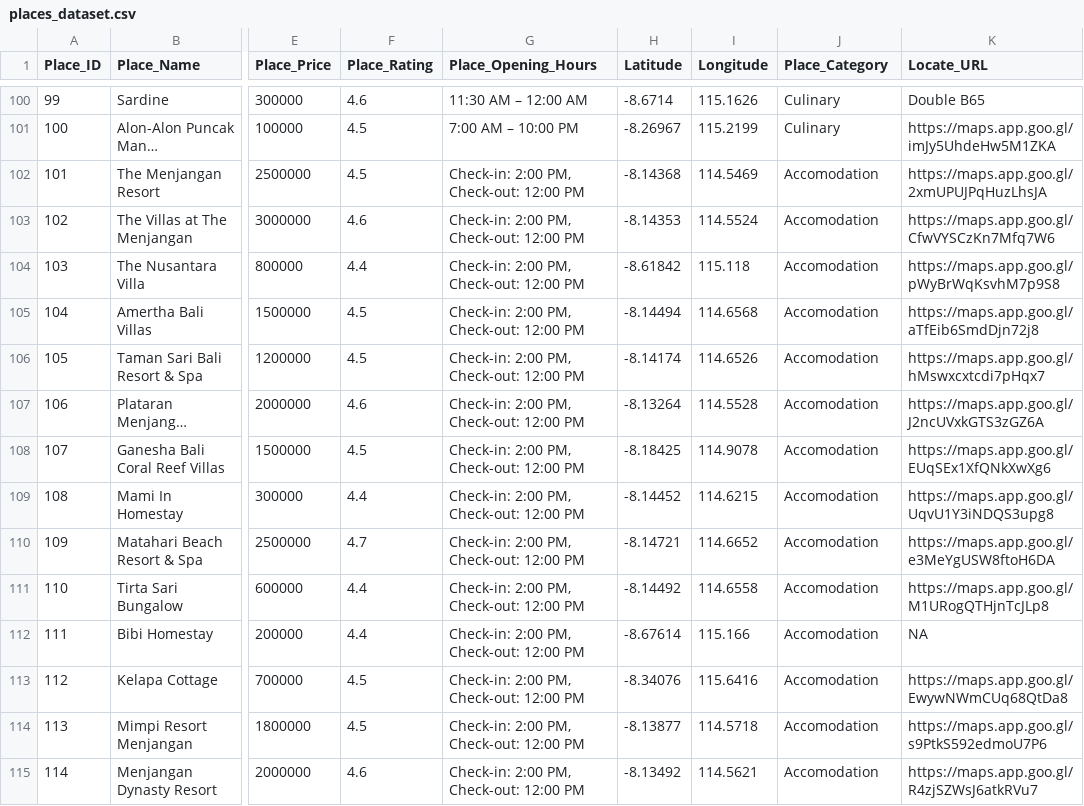
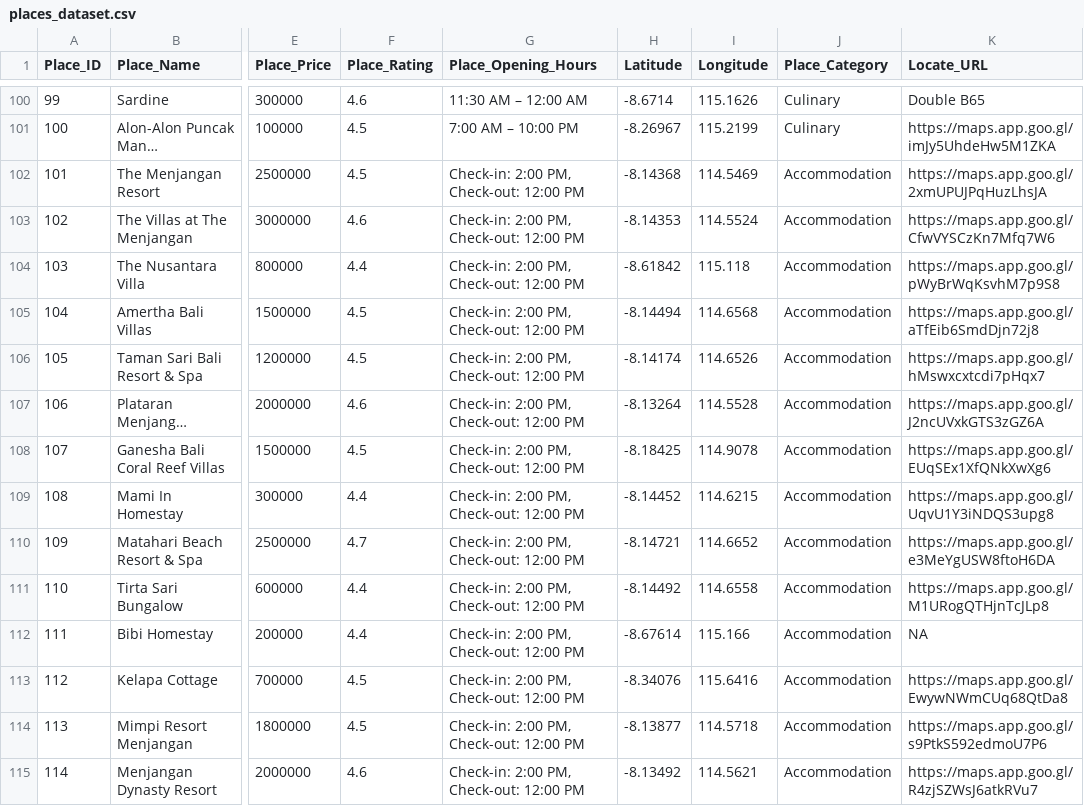
Before and after one commit to WayGo12/WayGoApp, a CSV file: assets/dataset/places_dataset.csv, drawn as a sheet; only a part is shown, gaps mark what is left out; long unchanged cells end in …; the diff covers the shown part only; the diff names each change by its address in the sheet, - before the commit and + after, or states it on an @@ line.

Commit message:
update dataset places_dataset.csv

```diff
--- a/assets/dataset/places_dataset.csv
+++ b/assets/dataset/places_dataset.csv
-J102:J115 (Place_Category): Accomodation
+J102:J115 (Place_Category): Accommodation
```
Also changed, not shown: 86 edited cells elsewhere in this file.
